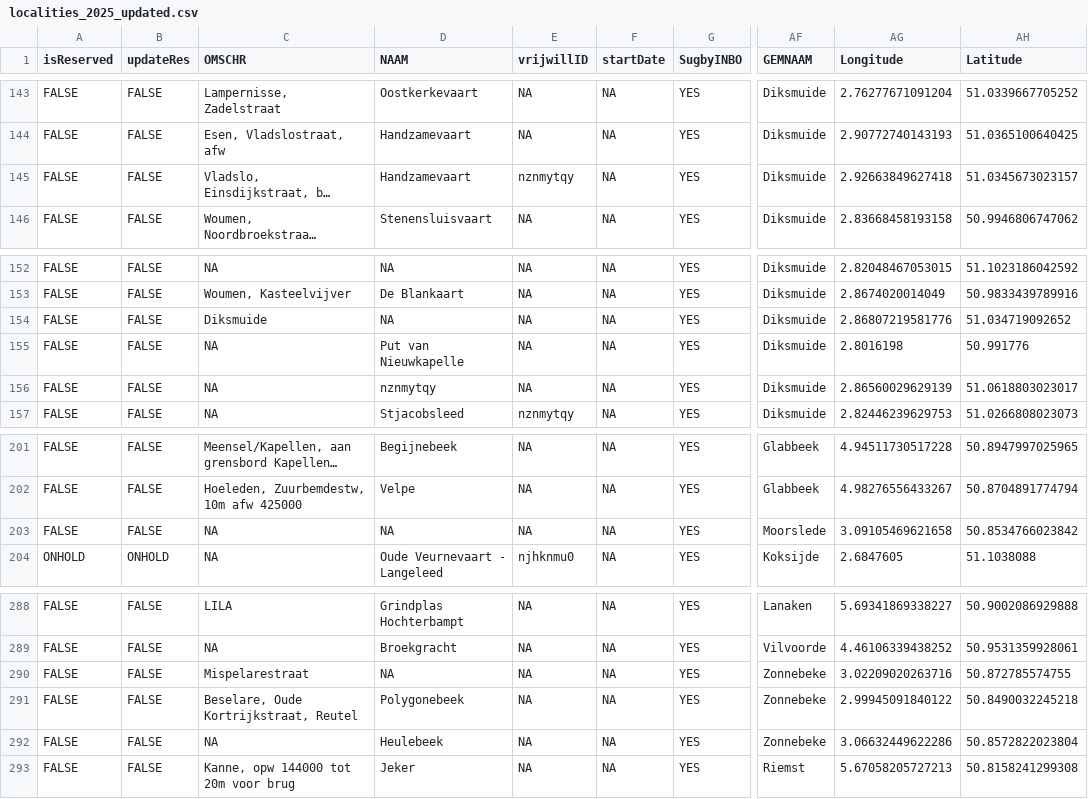
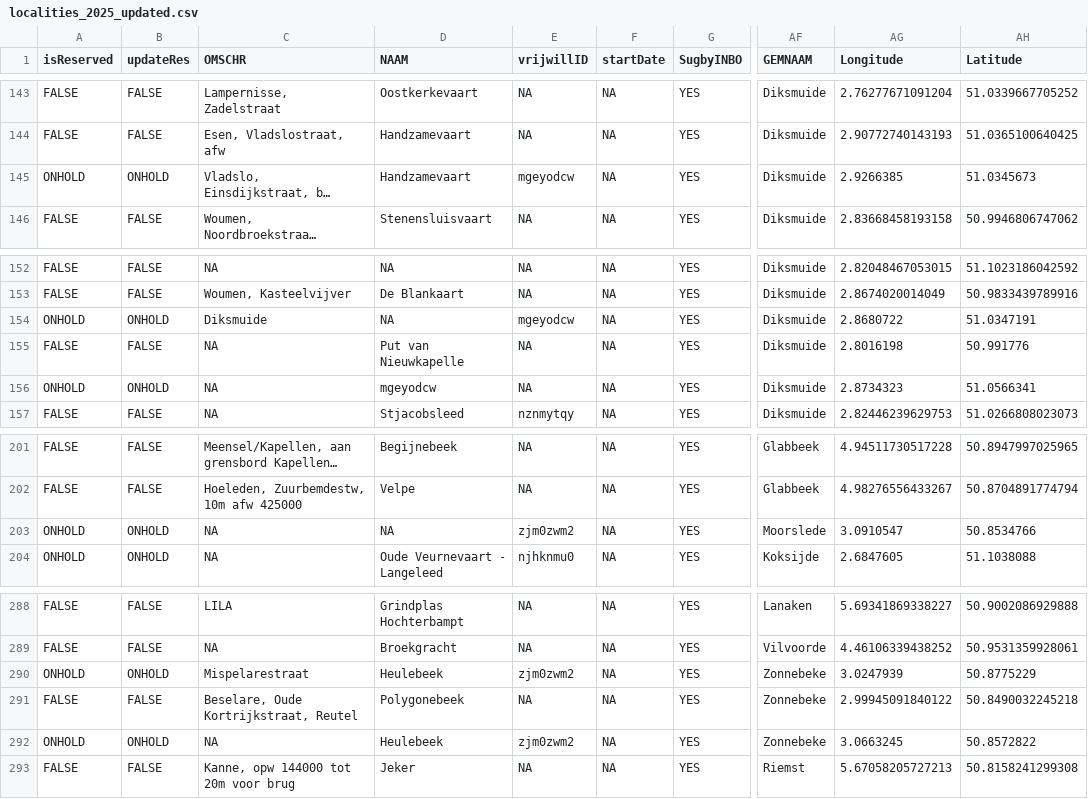
Before and after one commit to inbo/craywatch, a CSV file: R/data/output/localities_2025_updated.csv, drawn as a sheet; only a part is shown, gaps mark what is left out; long unchanged cells end in …; the diff names each change by its address in the sheet, - before the commit and + after, or states it on an @@ line.

Commit message:
update localities

```diff
--- a/R/data/output/localities_2025_updated.csv
+++ b/R/data/output/localities_2025_updated.csv
-A145 (isReserved): FALSE
+A145 (isReserved): ONHOLD
-B145 (updateRes): FALSE
+B145 (updateRes): ONHOLD
-E145 (vrijwillID): nznmytqy
+E145 (vrijwillID): mgeyodcw
-AG145 (Longitude): 2.92663849627418
+AG145 (Longitude): 2.9266385
-AH145 (Latitude): 51.0345673023157
+AH145 (Latitude): 51.0345673
-A154 (isReserved): FALSE
+A154 (isReserved): ONHOLD
-B154 (updateRes): FALSE
+B154 (updateRes): ONHOLD
-E154 (vrijwillID): NA
+E154 (vrijwillID): mgeyodcw
-AG154 (Longitude): 2.86807219581776
+AG154 (Longitude): 2.8680722
-AH154 (Latitude): 51.034719092652
+AH154 (Latitude): 51.0347191
-A156 (isReserved): FALSE
+A156 (isReserved): ONHOLD
-B156 (updateRes): FALSE
+B156 (updateRes): ONHOLD
-D156 (NAAM): nznmytqy
+D156 (NAAM): mgeyodcw
-AG156 (Longitude): 2.86560029629139
+AG156 (Longitude): 2.8734323
-AH156 (Latitude): 51.0618803023017
+AH156 (Latitude): 51.0566341
-A203 (isReserved): FALSE
+A203 (isReserved): ONHOLD
-B203 (updateRes): FALSE
+B203 (updateRes): ONHOLD
-E203 (vrijwillID): NA
+E203 (vrijwillID): zjm0zwm2
-AG203 (Longitude): 3.09105469621658
+AG203 (Longitude): 3.0910547
-AH203 (Latitude): 50.8534766023842
+AH203 (Latitude): 50.8534766
-A290 (isReserved): FALSE
+A290 (isReserved): ONHOLD
-B290 (updateRes): FALSE
+B290 (updateRes): ONHOLD
-D290 (NAAM): NA
+D290 (NAAM): Heulebeek
-E290 (vrijwillID): NA
+E290 (vrijwillID): zjm0zwm2
-AG290 (Longitude): 3.02209020263716
+AG290 (Longitude): 3.0247939
-AH290 (Latitude): 50.872785574755
+AH290 (Latitude): 50.8775229
-A292 (isReserved): FALSE
+A292 (isReserved): ONHOLD
-B292 (updateRes): FALSE
+B292 (updateRes): ONHOLD
-E292 (vrijwillID): NA
+E292 (vrijwillID): zjm0zwm2
-AG292 (Longitude): 3.06632449622286
+AG292 (Longitude): 3.0663245
-AH292 (Latitude): 50.8572822023804
+AH292 (Latitude): 50.8572822
```
Also changed, not shown: assets/localities.csv.
